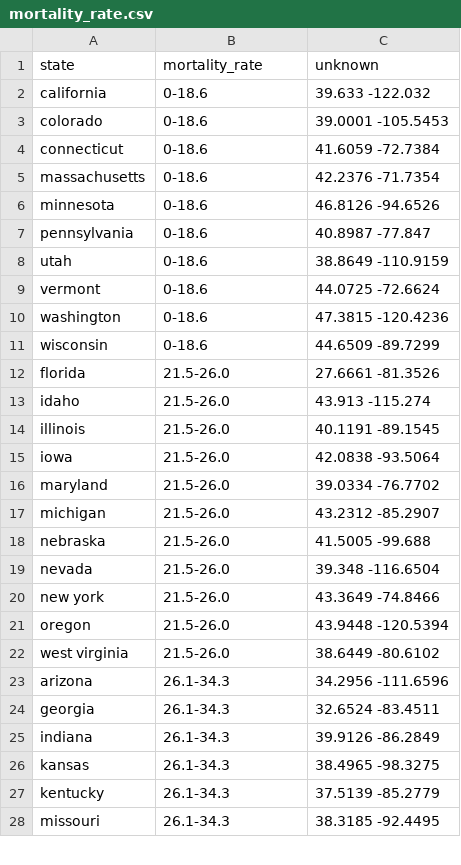
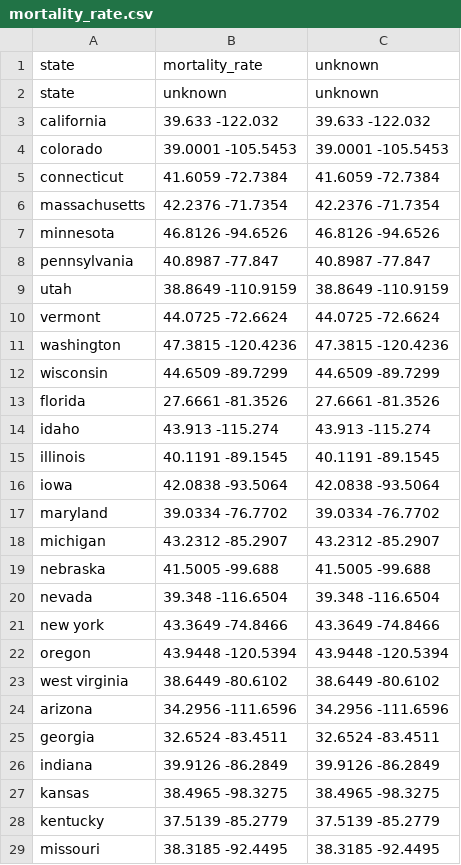
Before and after one commit to uchicago-2025-capp30122/30122-project-women-in-stem, a CSV file: data/mortality_rate.csv, drawn as a sheet; only a part is shown; addresses are those after the commit; the diff covers the shown part only; the diff names each change by its address in the sheet, - before the commit and + after, or states it on an @@ line.

Commit message:
small edit

```diff
--- a/data/mortality_rate.csv
+++ b/data/mortality_rate.csv
+row 2: state | unknown | unknown
-B3: 0-18.6
+B3: 39.633 -122.032
-B4: 0-18.6
+B4: 39.0001 -105.5453
-B5: 0-18.6
+B5: 41.6059 -72.7384
-B6: 0-18.6
+B6: 42.2376 -71.7354
-B7: 0-18.6
+B7: 46.8126 -94.6526
-B8: 0-18.6
+B8: 40.8987 -77.847
-B9: 0-18.6
+B9: 38.8649 -110.9159
-B10: 0-18.6
+B10: 44.0725 -72.6624
-B11: 0-18.6
+B11: 47.3815 -120.4236
-B12: 0-18.6
+B12: 44.6509 -89.7299
-B13: 21.5-26.0
+B13: 27.6661 -81.3526
-B14: 21.5-26.0
+B14: 43.913 -115.274
-B15: 21.5-26.0
+B15: 40.1191 -89.1545
-B16: 21.5-26.0
+B16: 42.0838 -93.5064
-B17: 21.5-26.0
+B17: 39.0334 -76.7702
-B18: 21.5-26.0
+B18: 43.2312 -85.2907
-B19: 21.5-26.0
+B19: 41.5005 -99.688
-B20: 21.5-26.0
+B20: 39.348 -116.6504
-B21: 21.5-26.0
+B21: 43.3649 -74.8466
-B22: 21.5-26.0
+B22: 43.9448 -120.5394
-B23: 21.5-26.0
+B23: 38.6449 -80.6102
-B24: 26.1-34.3
+B24: 34.2956 -111.6596
-B25: 26.1-34.3
+B25: 32.6524 -83.4511
-B26: 26.1-34.3
+B26: 39.9126 -86.2849
-B27: 26.1-34.3
+B27: 38.4965 -98.3275
-B28: 26.1-34.3
+B28: 37.5139 -85.2779
-B29: 26.1-34.3
+B29: 38.3185 -92.4495
```
Also changed, not shown: 24 edited cells elsewhere in this file.
